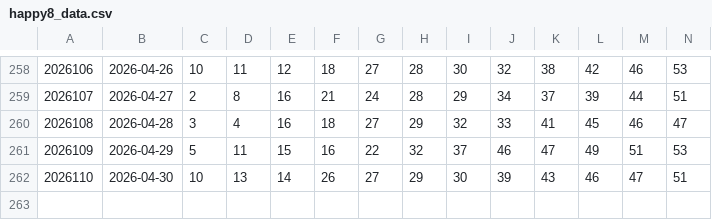
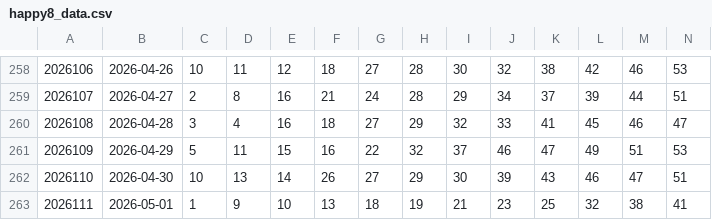
Before and after one commit to QIU2025996/QHZ-, a CSV file: happy8_data.csv, drawn as a sheet; only a part is shown, gaps mark what is left out; rows hold the shown columns only; the diff names each change by its address in the sheet, - before the commit and + after, or states it on an @@ line.

Commit message:
feat: update lottery data to 2026111 and add follow-up question
Adds period 2026111 and asks AI to compare patterns between periods

```diff
--- a/happy8_data.csv
+++ b/happy8_data.csv
+row 263: 2026111 | 2026-05-01 | 1 | 9 | 10 | 13 | 18 | 19 | 21 | 23 | 25 | 32 | 38 | 41
```
Also changed, not shown: 1 other file.
